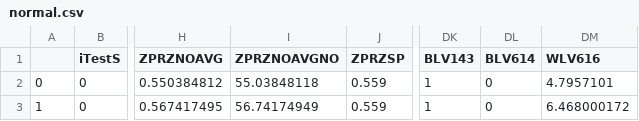
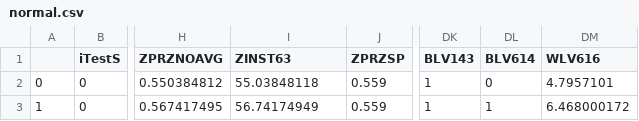
Before and after one commit to Jonghyun-Kim-73/CRONI_Project, a CSV file: AIDAA_Ver21/CVCS/normal.csv, drawn as a sheet; only a part is shown, gaps mark what is left out; the diff names each change by its address in the sheet, - before the commit and + after, or states it on an @@ line.

```diff
--- a/AIDAA_Ver21/CVCS/normal.csv
+++ b/AIDAA_Ver21/CVCS/normal.csv
-I1: ZPRZNOAVGNO
+I1: ZINST63
-DL3 (BLV614): 0
+DL3 (BLV614): 1
```
Also changed, not shown: 4 other files.
